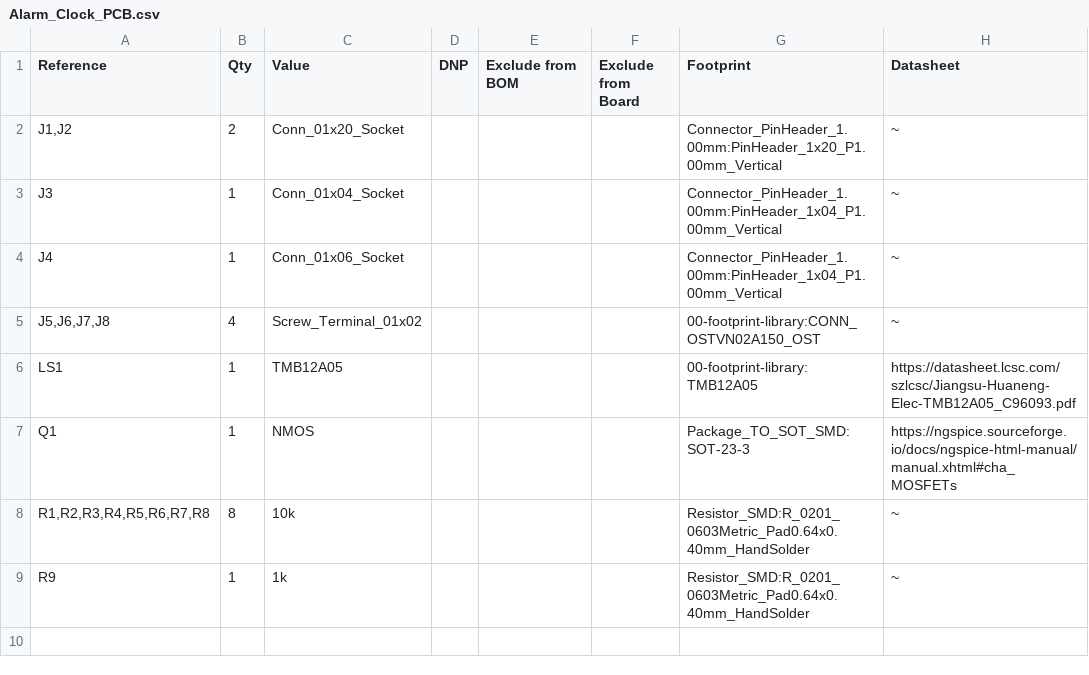
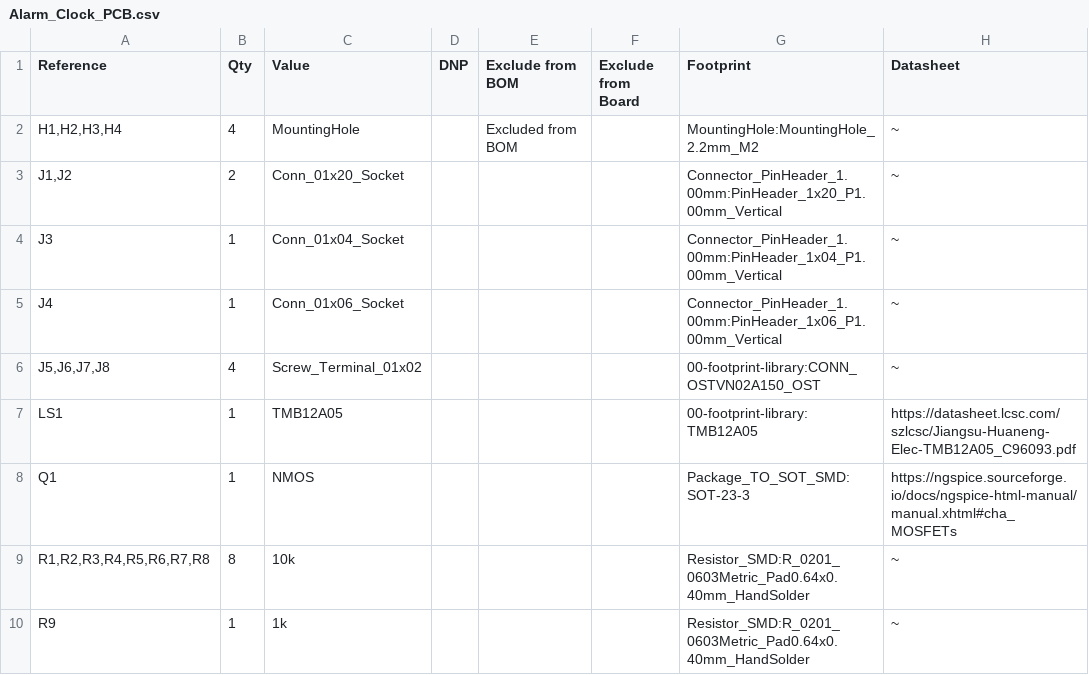
Before and after one commit to Green-Zinger/Pi_Pico_Alarm_Clock, a CSV file: Hardware/Alarm_Clock_PCB/Alarm_Clock_PCB.csv, drawn as a sheet; addresses are those after the commit; the diff names each change by its address in the sheet, - before the commit and + after, or states it on an @@ line.

Commit message:
Updated something

```diff
--- a/Hardware/Alarm_Clock_PCB/Alarm_Clock_PCB.csv
+++ b/Hardware/Alarm_Clock_PCB/Alarm_Clock_PCB.csv
+row 2: H1,H2,H3,H4 | 4 | MountingHole |  | Excluded from BOM |  | MountingHole:MountingHole_2.2mm_M2 | ~
-G5 (Footprint): Connector_PinHeader_1.00mm:PinHeader_1x04_P1.00mm_Vertical
+G5 (Footprint): Connector_PinHeader_1.00mm:PinHeader_1x06_P1.00mm_Vertical
```
